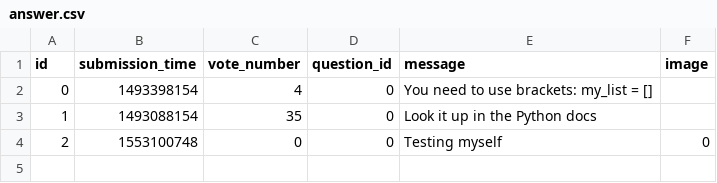
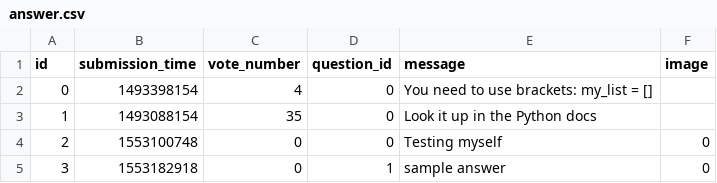
Before and after one commit to MartonTevald/ask-mate-python, a CSV file: answer.csv, drawn as a sheet; the diff names each change by its address in the sheet, - before the commit and + after, or states it on an @@ line.

```diff
--- a/answer.csv
+++ b/answer.csv
+row 5: 3 | 1553182918 | 0 | 1 | sample answer | 0
```
Also changed, not shown: 2 other files.
